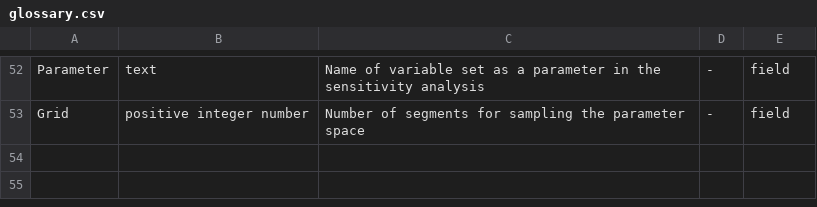
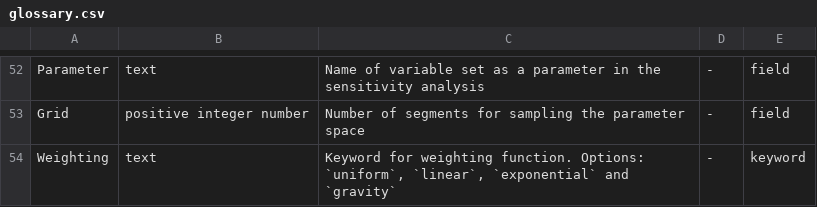
Before and after one commit to ipo-exe/abm-cue, a CSV file: docs/glossary.csv, drawn as a sheet; only a part is shown, gaps mark what is left out; the diff names each change by its address in the sheet, - before the commit and + after, or states it on an @@ line.

Commit message:
new weighting functions for network model

```diff
--- a/docs/glossary.csv
+++ b/docs/glossary.csv
+row 54: Weighting | text | Keyword for weighting function. Options: `uniform`, `linear`, `exponential` and `gravity` | - | keyword
```
Also changed, not shown: 1 other file.
